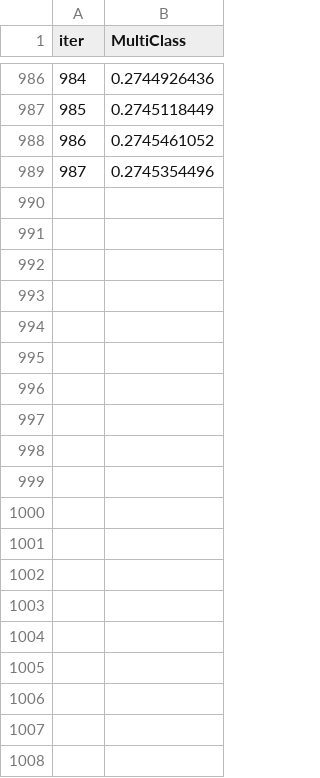
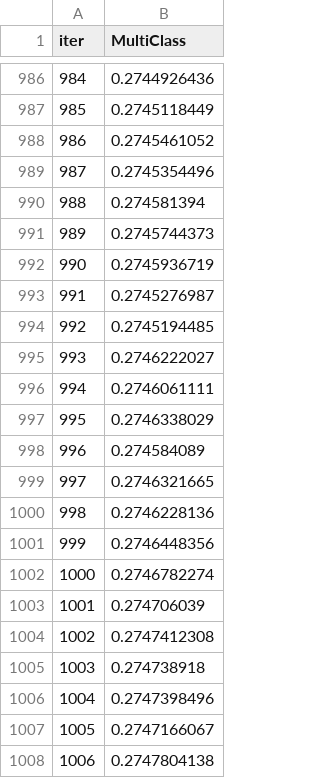
Before and after one commit to chaen243/AI, a TSV file: catboost_info/test_error.tsv, drawn as a sheet; only a part is shown, gaps mark what is left out; the diff covers the shown part only.

```diff
--- a/catboost_info/test_error.tsv
+++ b/catboost_info/test_error.tsv
@@ -989 +989,20 @@ iter	MultiClass
 987	0.2745354496
+988	0.274581394
+989	0.2745744373
+990	0.2745936719
+991	0.2745276987
+992	0.2745194485
+993	0.2746222027
+994	0.2746061111
+995	0.2746338029
+996	0.274584089
+997	0.2746321665
+998	0.2746228136
+999	0.2746448356
+1000	0.2746782274
+1001	0.274706039
+1002	0.2747412308
+1003	0.274738918
+1004	0.2747398496
+1005	0.2747166067
+1006	0.2747804138
```
Also changed, not shown: 53 added rows elsewhere in this file, catboost_info/learn_error.tsv, catboost_info/time_left.tsv, 3 other files.
